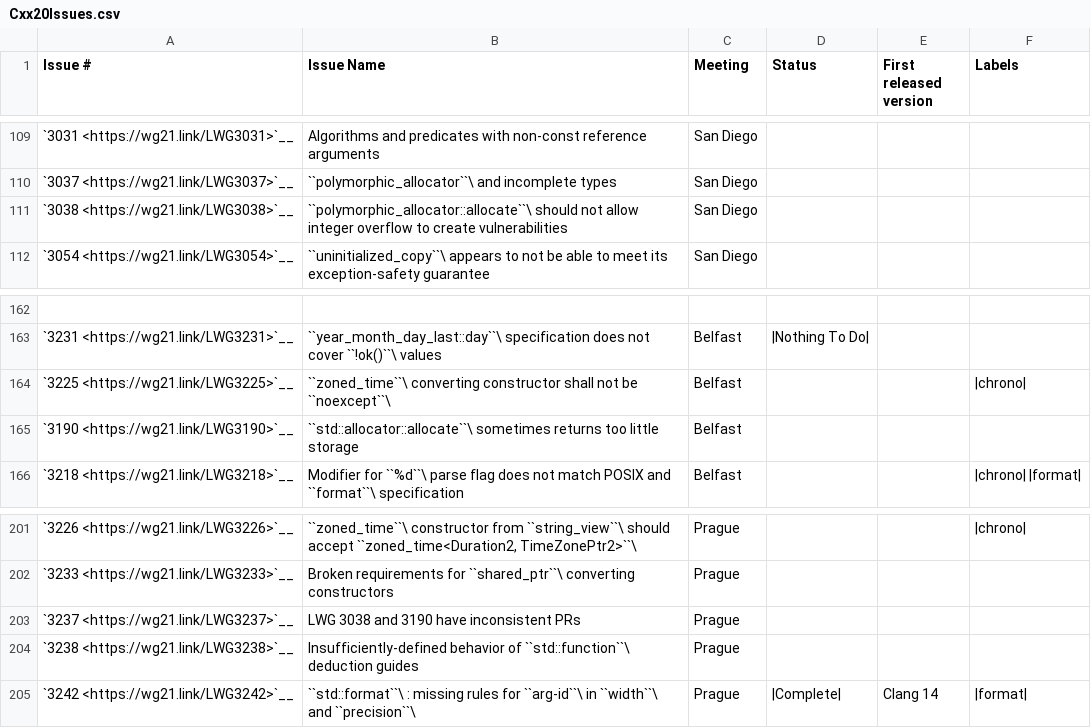
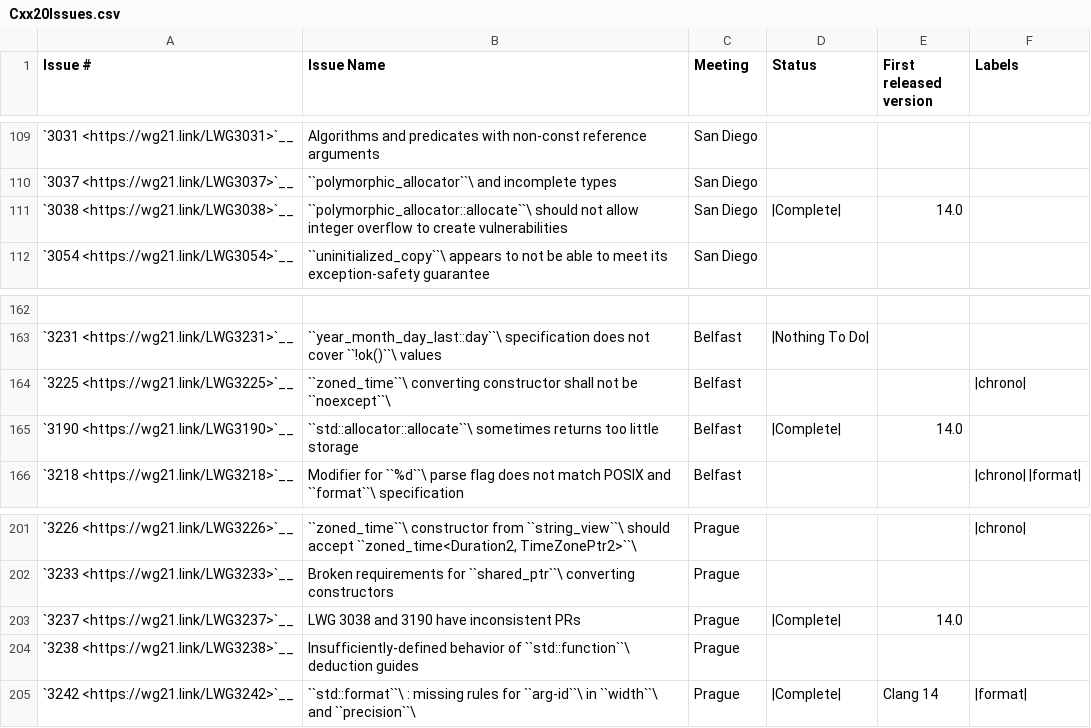
Before and after one commit to janezbozic/AndroidLLVMProjectLoopPerforation, a CSV file: libcxx/docs/Status/Cxx20Issues.csv, drawn as a sheet; only a part is shown, gaps mark what is left out.

Commit message:
[libcxx] Make allocator<T>:allocate throw bad_array_new_length
Currently the member functions std::allocator<T>::allocate,
std::experimental::pmr::polymorphic_allocator::allocate and
std::resource_adaptor<T>::do_allocate throw an exception of type
std::length_error when the requested size exceeds the maximum size.

According to the C++ standard ([allocator.members]/4,
[mem.poly.allocator.mem]/1), std::allocator<T>::allocate and
std::pmr::polymorphic_allocator::allocate must throw a
std::bad_array_new_length exception in this case.

The patch fixes the issue with std::allocator<T>::allocate and changes
the type the exception thrown by
std::experimental::pmr::resource_adaptor<T>::do_allocate to
std::bad_array_new_length as well for consistency.

The patch resolves LWG 3237, LWG 3038 and LWG 3190.

Reviewed By: ldionne, #libc, Quuxplusone

Differential Revision: https://reviews.llvm.org/D110846

```diff
--- a/libcxx/docs/Status/Cxx20Issues.csv
+++ b/libcxx/docs/Status/Cxx20Issues.csv
@@ -110,3 +110,3 @@
 "`3037 <https://wg21.link/LWG3037>`__","``polymorphic_allocator``\  and incomplete types","San Diego","",""
-"`3038 <https://wg21.link/LWG3038>`__","``polymorphic_allocator::allocate``\  should not allow integer overflow to create vulnerabilities","San Diego","",""
+"`3038 <https://wg21.link/LWG3038>`__","``polymorphic_allocator::allocate``\  should not allow integer overflow to create vulnerabilities","San Diego","|Complete|","14.0"
 "`3054 <https://wg21.link/LWG3054>`__","``uninitialized_copy``\  appears to not be able to meet its exception-safety guarantee","San Diego","",""
@@ -164,3 +164,3 @@
 "`3225 <https://wg21.link/LWG3225>`__","``zoned_time``\  converting constructor shall not be ``noexcept``\ ","Belfast","","","|chrono|"
-"`3190 <https://wg21.link/LWG3190>`__","``std::allocator::allocate``\  sometimes returns too little storage","Belfast","",""
+"`3190 <https://wg21.link/LWG3190>`__","``std::allocator::allocate``\  sometimes returns too little storage","Belfast","|Complete|","14.0"
 "`3218 <https://wg21.link/LWG3218>`__","Modifier for ``%d``\  parse flag does not match POSIX and ``format``\  specification","Belfast","","","|chrono| |format|"
@@ -202,3 +202,3 @@
 "`3233 <https://wg21.link/LWG3233>`__","Broken requirements for ``shared_ptr``\  converting constructors","Prague","",""
-"`3237 <https://wg21.link/LWG3237>`__","LWG 3038 and 3190 have inconsistent PRs","Prague","",""
+"`3237 <https://wg21.link/LWG3237>`__","LWG 3038 and 3190 have inconsistent PRs","Prague","|Complete|","14.0"
 "`3238 <https://wg21.link/LWG3238>`__","Insufficiently-defined behavior of ``std::function``\  deduction guides","Prague","",""
```
Also changed, not shown: 8 other files.
